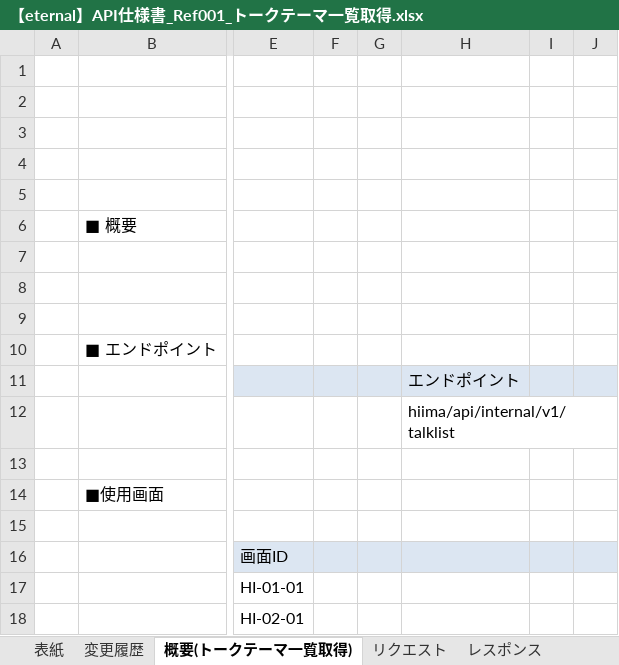
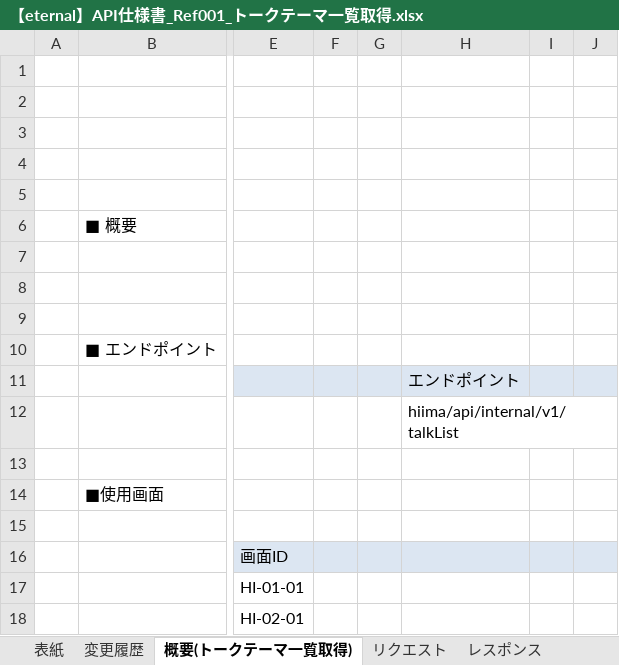
Before and after one commit to eternalhiima/documents, an Excel workbook: 20.開発/60.API/20.API仕様書/【eternal】API仕様書_Ref001_トークテーマ一覧取得.xlsx, sheet 概要(トークテーマ一覧取得), drawn as a sheet; only a part is shown, gaps mark what is left out; values as stored, in another font and other column widths than the file's, no borders; charts and pictures not drawn; the diff names each change by its address in the sheet, - before the commit and + after, or states it on an @@ line.

```diff
--- a/20.開発/60.API/20.API仕様書/【eternal】API仕様書_Ref001_トークテーマ一覧取得.xlsx (sheet 概要(トークテーマ一覧取得))
+++ b/20.開発/60.API/20.API仕様書/【eternal】API仕様書_Ref001_トークテーマ一覧取得.xlsx (sheet 概要(トークテーマ一覧取得))
-H12: hiima/api/internal/v1/talklist
+H12: hiima/api/internal/v1/talkList
```
Also changed, not shown: sheet リクエスト, sheet レスポンス, charts or pictures, 20.開発/60.API/10.API一覧/API一覧.xlsx, 20.開発/60.API/20.API仕様書/【eternal】API仕様書_Ref002_トークテーマカテゴリ一覧取得.xlsx, 2 other files.
